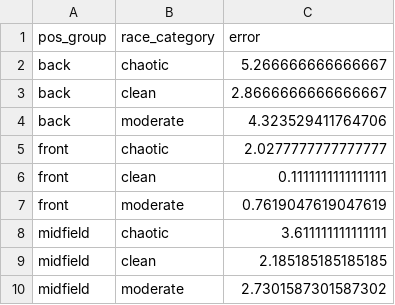
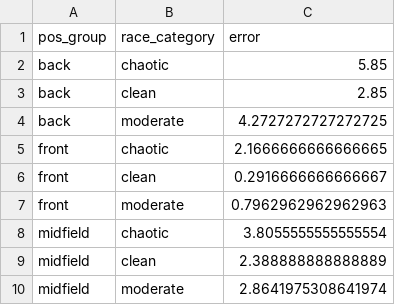
Before and after one commit to Tarun-NDatta/F1-Prediction, a CSV file: chaos_analysis/position_group_mae_2022-2025_catboost_ensemble.csv, drawn as a sheet.

```diff
--- a/chaos_analysis/position_group_mae_2022-2025_catboost_ensemble.csv
+++ b/chaos_analysis/position_group_mae_2022-2025_catboost_ensemble.csv
@@ -1,10 +1,10 @@
 pos_group,race_category,error
-back,chaotic,5.266666666666667
-back,clean,2.8666666666666667
-back,moderate,4.323529411764706
-front,chaotic,2.0277777777777777
-front,clean,0.1111111111111111
-front,moderate,0.7619047619047619
-midfield,chaotic,3.611111111111111
-midfield,clean,2.185185185185185
-midfield,moderate,2.7301587301587302
+back,chaotic,5.85
+back,clean,2.85
+back,moderate,4.2727272727272725
+front,chaotic,2.1666666666666665
+front,clean,0.2916666666666667
+front,moderate,0.7962962962962963
+midfield,chaotic,3.8055555555555554
+midfield,clean,2.388888888888889
+midfield,moderate,2.8641975308641974
```
Also changed, not shown: chaos_analysis/summary_None_catboost_ensemble.csv, 31 other files.
